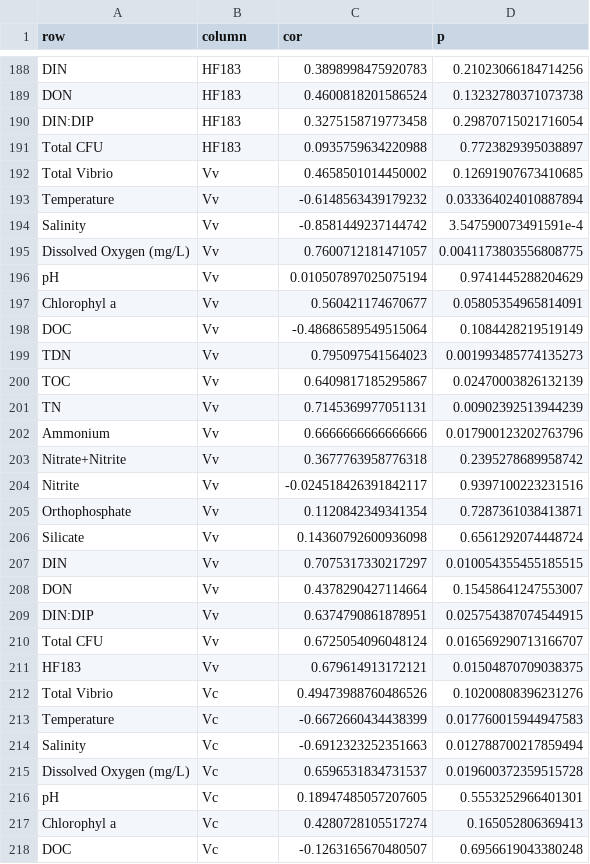
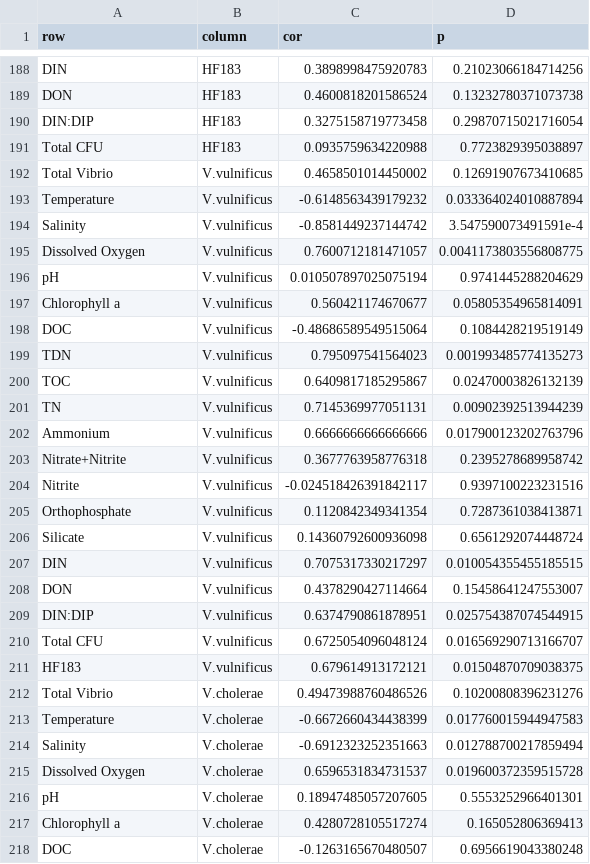
Before and after one commit to Nwgreen6283/_TX_DUST_, a CSV file: data/processed_data/correlation_pvalues/bo_pvalues.csv, drawn as a sheet; only a part is shown, gaps mark what is left out; the diff covers the shown part only.

```diff
--- a/data/processed_data/correlation_pvalues/bo_pvalues.csv
+++ b/data/processed_data/correlation_pvalues/bo_pvalues.csv
@@ -191,28 +191,28 @@ DIN:DIP,HF183,0.3275158719773458,0.29870715021716054
 Total CFU,HF183,0.0935759634220988,0.7723829395038897
-Total Vibrio,Vv,0.4658501014450002,0.12691907673410685
-Temperature,Vv,-0.6148563439179232,0.033364024010887894
-Salinity,Vv,-0.8581449237144742,3.547590073491591e-4
-Dissolved Oxygen (mg/L),Vv,0.7600712181471057,0.0041173803556808775
-pH,Vv,0.010507897025075194,0.9741445288204629
-Chlorophyl a,Vv,0.560421174670677,0.05805354965814091
-DOC,Vv,-0.48686589549515064,0.1084428219519149
-TDN,Vv,0.795097541564023,0.001993485774135273
-TOC,Vv,0.6409817185295867,0.02470003826132139
-TN,Vv,0.7145369977051131,0.00902392513944239
-Ammonium,Vv,0.6666666666666666,0.017900123202763796
-Nitrate+Nitrite,Vv,0.3677763958776318,0.2395278689958742
-Nitrite,Vv,-0.024518426391842117,0.9397100223231516
-Orthophosphate,Vv,0.1120842349341354,0.7287361038413871
-Silicate,Vv,0.14360792600936098,0.6561292074448724
-DIN,Vv,0.7075317330217297,0.010054355455185515
-DON,Vv,0.4378290427114664,0.15458641247553007
-DIN:DIP,Vv,0.6374790861878951,0.025754387074544915
-Total CFU,Vv,0.6725054096048124,0.016569290713166707
-HF183,Vv,0.679614913172121,0.01504870709038375
-Total Vibrio,Vc,0.49473988760486526,0.10200808396231276
-Temperature,Vc,-0.6672660434438399,0.017760015944947583
-Salinity,Vc,-0.6912323252351663,0.012788700217859494
-Dissolved Oxygen (mg/L),Vc,0.6596531834731537,0.019600372359515728
-pH,Vc,0.18947485057207605,0.5553252966401301
-Chlorophyl a,Vc,0.4280728105517274,0.165052806369413
-DOC,Vc,-0.1263165670480507,0.6956619043380248
+Total Vibrio,V.vulnificus,0.4658501014450002,0.12691907673410685
+Temperature,V.vulnificus,-0.6148563439179232,0.033364024010887894
+Salinity,V.vulnificus,-0.8581449237144742,3.547590073491591e-4
+Dissolved Oxygen,V.vulnificus,0.7600712181471057,0.0041173803556808775
+pH,V.vulnificus,0.010507897025075194,0.9741445288204629
+Chlorophyll a,V.vulnificus,0.560421174670677,0.05805354965814091
+DOC,V.vulnificus,-0.48686589549515064,0.1084428219519149
+TDN,V.vulnificus,0.795097541564023,0.001993485774135273
+TOC,V.vulnificus,0.6409817185295867,0.02470003826132139
+TN,V.vulnificus,0.7145369977051131,0.00902392513944239
+Ammonium,V.vulnificus,0.6666666666666666,0.017900123202763796
+Nitrate+Nitrite,V.vulnificus,0.3677763958776318,0.2395278689958742
+Nitrite,V.vulnificus,-0.024518426391842117,0.9397100223231516
+Orthophosphate,V.vulnificus,0.1120842349341354,0.7287361038413871
+Silicate,V.vulnificus,0.14360792600936098,0.6561292074448724
+DIN,V.vulnificus,0.7075317330217297,0.010054355455185515
+DON,V.vulnificus,0.4378290427114664,0.15458641247553007
+DIN:DIP,V.vulnificus,0.6374790861878951,0.025754387074544915
+Total CFU,V.vulnificus,0.6725054096048124,0.016569290713166707
+HF183,V.vulnificus,0.679614913172121,0.01504870709038375
+Total Vibrio,V.cholerae,0.49473988760486526,0.10200808396231276
+Temperature,V.cholerae,-0.6672660434438399,0.017760015944947583
+Salinity,V.cholerae,-0.6912323252351663,0.012788700217859494
+Dissolved Oxygen,V.cholerae,0.6596531834731537,0.019600372359515728
+pH,V.cholerae,0.18947485057207605,0.5553252966401301
+Chlorophyll a,V.cholerae,0.4280728105517274,0.165052806369413
+DOC,V.cholerae,-0.1263165670480507,0.6956619043380248
```
Also changed, not shown: 94 edited cells elsewhere in this file, data/processed_data/correlation_pvalues/c2_pvalues.csv, data/processed_data/correlation_pvalues/rd_pvalues.csv, 31 other files.
